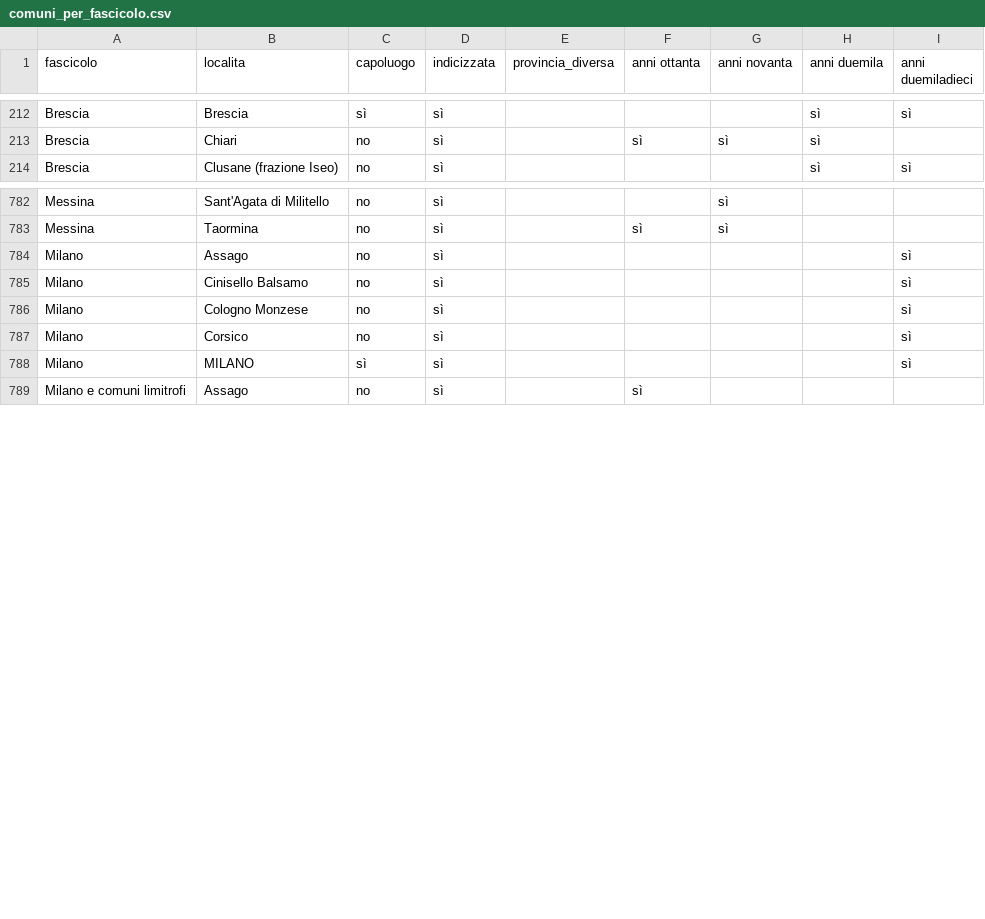
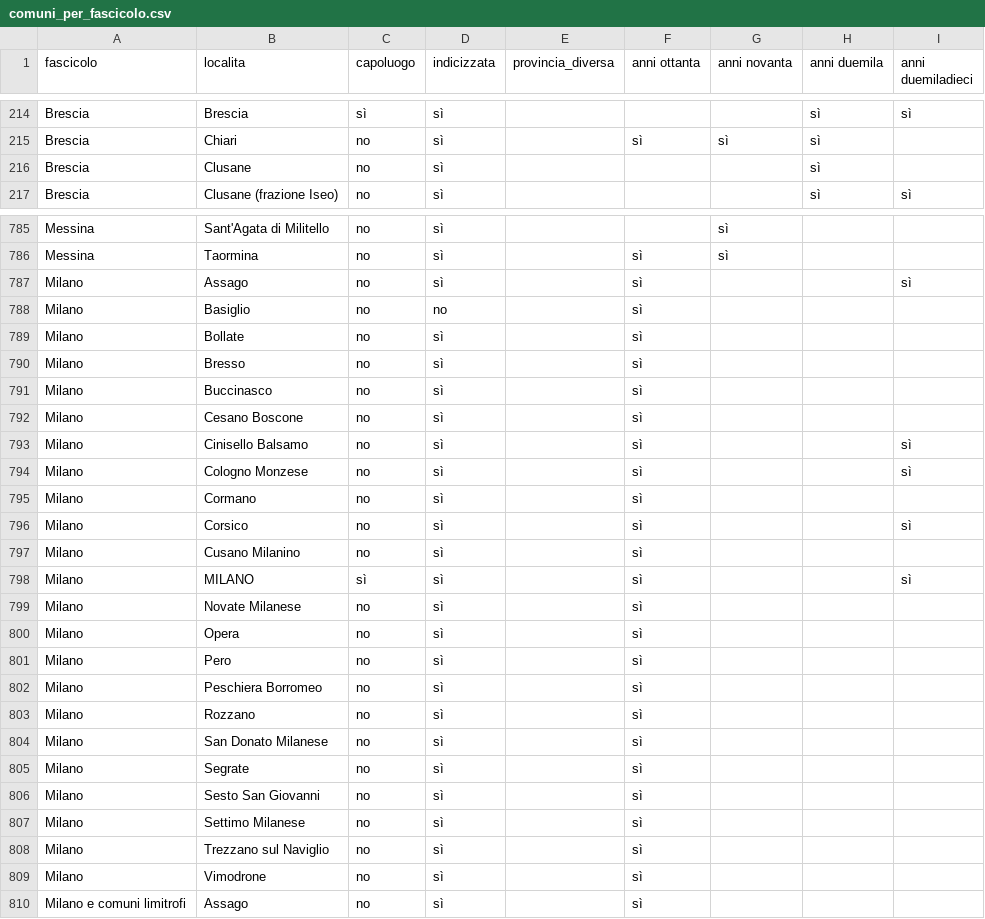
Before and after one commit to RoMu84/TuttoCitta, a CSV file: dati/comuni_per_fascicolo.csv, drawn as a sheet; only a part is shown, gaps mark what is left out; the diff covers the shown part only.

```diff
--- a/dati/comuni_per_fascicolo.csv
+++ b/dati/comuni_per_fascicolo.csv
@@ -213,2 +215,3 @@ Brescia,Brescia,sì,sì,,,,sì,sì
 Brescia,Chiari,no,sì,,sì,sì,sì,
+Brescia,Clusane,no,sì,,,,sì,
 Brescia,Clusane (frazione Iseo),no,sì,,,,sì,sì
@@ -783,7 +786,25 @@ Messina,Sant'Agata di Militello,no,sì,,,sì,,
 Messina,Taormina,no,sì,,sì,sì,,
-Milano,Assago,no,sì,,,,,sì
-Milano,Cinisello Balsamo,no,sì,,,,,sì
-Milano,Cologno Monzese,no,sì,,,,,sì
-Milano,Corsico,no,sì,,,,,sì
-Milano,MILANO,sì,sì,,,,,sì
+Milano,Assago,no,sì,,sì,,,sì
+Milano,Basiglio,no,no,,sì,,,
+Milano,Bollate,no,sì,,sì,,,
+Milano,Bresso,no,sì,,sì,,,
+Milano,Buccinasco,no,sì,,sì,,,
+Milano,Cesano Boscone,no,sì,,sì,,,
+Milano,Cinisello Balsamo,no,sì,,sì,,,sì
+Milano,Cologno Monzese,no,sì,,sì,,,sì
+Milano,Cormano,no,sì,,sì,,,
+Milano,Corsico,no,sì,,sì,,,sì
+Milano,Cusano Milanino,no,sì,,sì,,,
+Milano,MILANO,sì,sì,,sì,,,sì
+Milano,Novate Milanese,no,sì,,sì,,,
+Milano,Opera,no,sì,,sì,,,
+Milano,Pero,no,sì,,sì,,,
+Milano,Peschiera Borromeo,no,sì,,sì,,,
+Milano,Rozzano,no,sì,,sì,,,
+Milano,San Donato Milanese,no,sì,,sì,,,
+Milano,Segrate,no,sì,,sì,,,
+Milano,Sesto San Giovanni,no,sì,,sì,,,
+Milano,Settimo Milanese,no,sì,,sì,,,
+Milano,Trezzano sul Naviglio,no,sì,,sì,,,
+Milano,Vimodrone,no,sì,,sì,,,
 Milano e comuni limitrofi,Assago,no,sì,,sì,,,
```
Also changed, not shown: 6 added rows, 1 removed row and 50 edited cells elsewhere in this file, dati/aggregati_per_annata.csv, dati/attributi_grafici_per_annata.csv, 1 other file.
